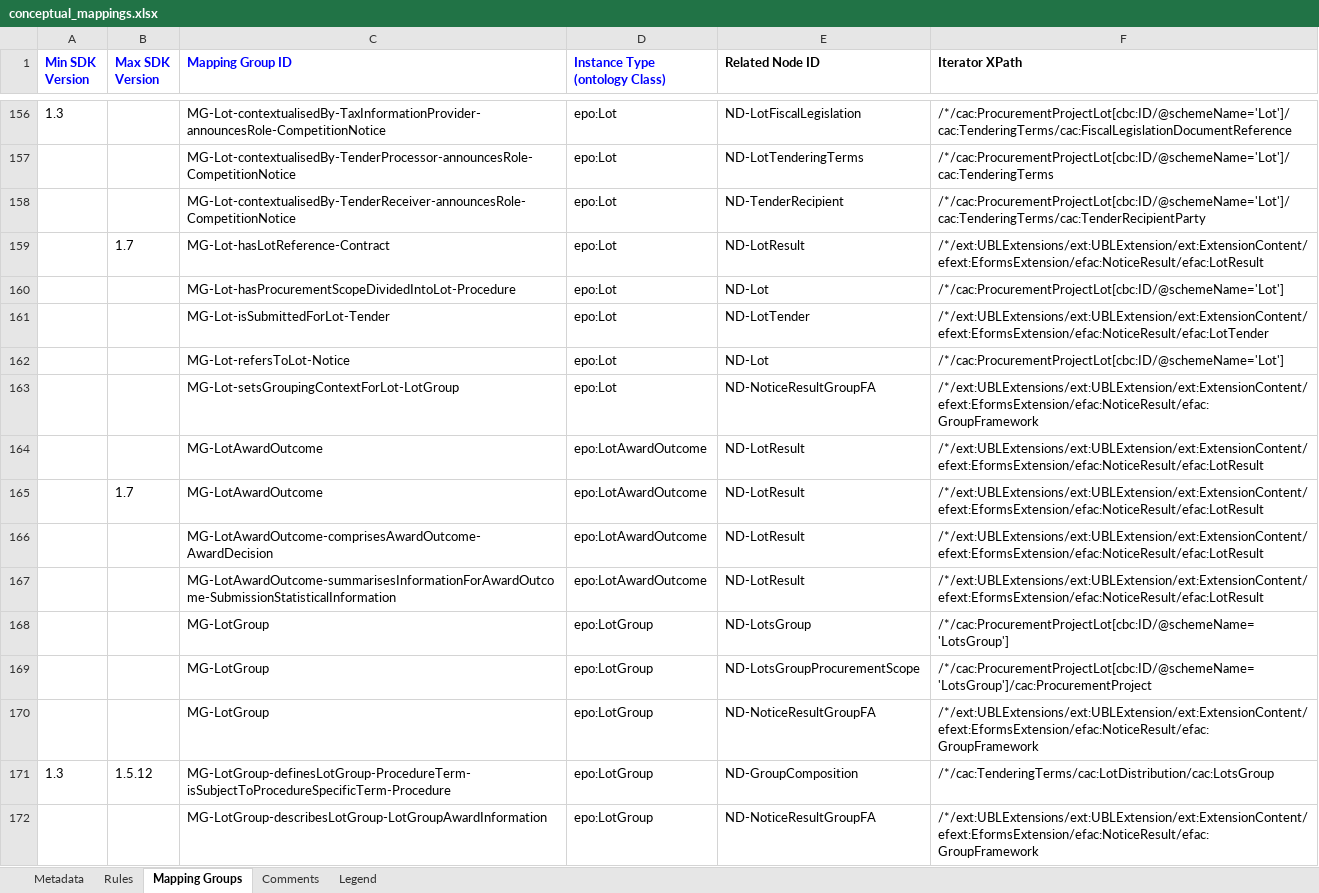
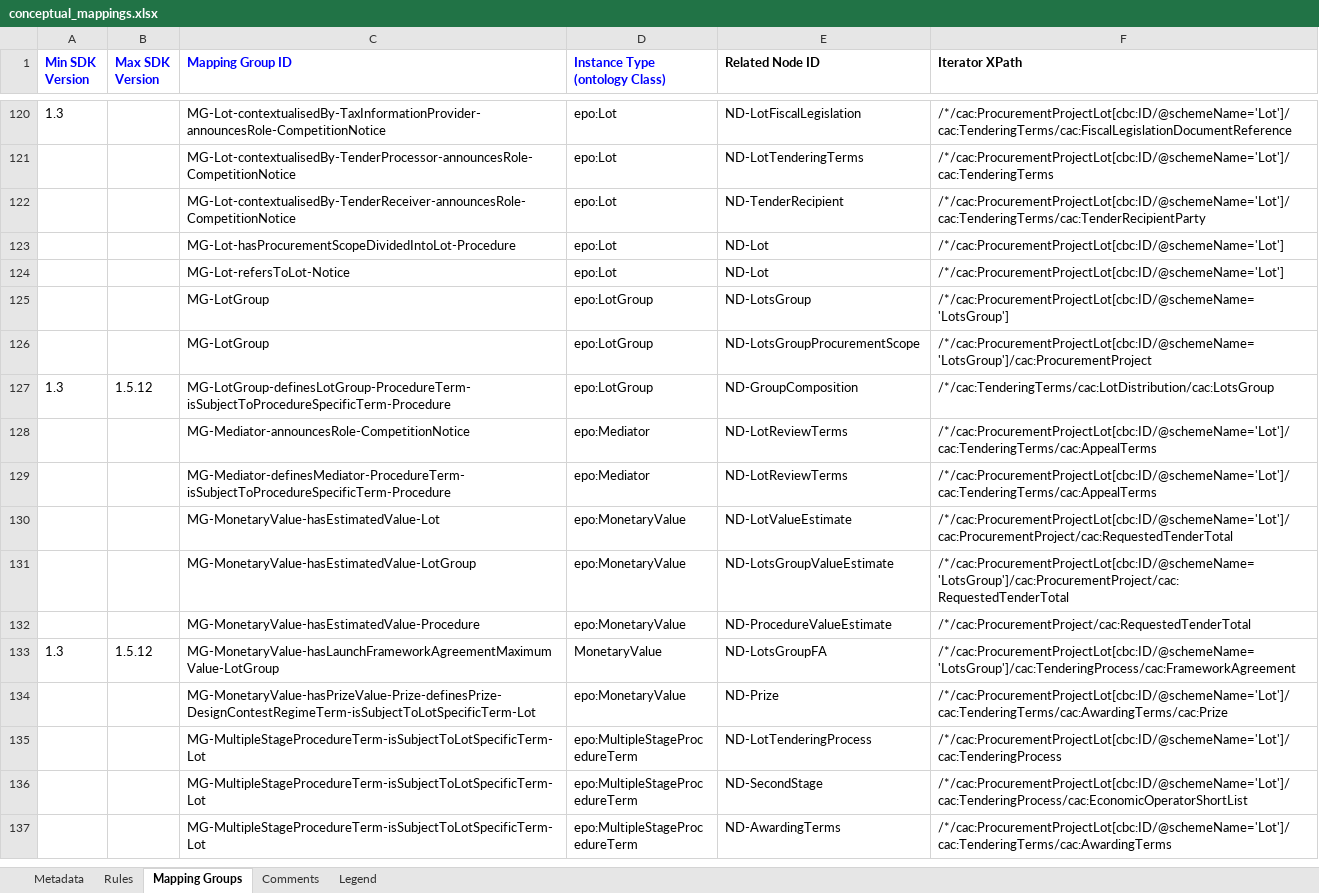
Before and after one commit to meaningfy-ws/eforms-mapping-artefacts, an Excel workbook: mappings/package_cn_v1.5/transformation/conceptual_mappings.xlsx, sheet Mapping Groups, drawn as a sheet; only a part is shown, gaps mark what is left out; the shorter side is filled out with more unchanged rows; values as stored, in another font and other column widths than the file's, no borders; charts and pictures not drawn; the diff covers the shown part only; the diff names each change by its address in the sheet, - before the commit and + after, or states it on an @@ line.

Commit message:
Updated CM for each SDK version, with proper content, ready for delivery

```diff
--- a/mappings/package_cn_v1.5/transformation/conceptual_mappings.xlsx (sheet Mapping Groups)
+++ b/mappings/package_cn_v1.5/transformation/conceptual_mappings.xlsx (sheet Mapping Groups)
-row 159:  | 1.7 | MG-Lot-hasLotReference-Contract | epo:Lot | ND-LotResult | /*/ext:UBLExtensions/ext:UBLExtension/ext:ExtensionContent/efext:EformsExtension/efac:NoticeResult/efac:LotResult
-row 161:  |  | MG-Lot-isSubmittedForLot-Tender | epo:Lot | ND-LotTender | /*/ext:UBLExtensions/ext:UBLExtension/ext:ExtensionContent/efext:EformsExtension/efac:NoticeResult/efac:LotTender
-row 163:  |  | MG-Lot-setsGroupingContextForLot-LotGroup | epo:Lot | ND-NoticeResultGroupFA | /*/ext:UBLExtensions/ext:UBLExtension/ext:ExtensionContent/efext:EformsExtension/efac:NoticeResult/efac:GroupFramework
-row 164:  |  | MG-LotAwardOutcome | epo:LotAwardOutcome | ND-LotResult | /*/ext:UBLExtensions/ext:UBLExtension/ext:ExtensionContent/efext:EformsExtension/efac:NoticeResult/efac:LotResult
-row 165:  | 1.7 | MG-LotAwardOutcome | epo:LotAwardOutcome | ND-LotResult | /*/ext:UBLExtensions/ext:UBLExtension/ext:ExtensionContent/efext:EformsExtension/efac:NoticeResult/efac:LotResult
-row 166:  |  | MG-LotAwardOutcome-comprisesAwardOutcome-AwardDecision | epo:LotAwardOutcome | ND-LotResult | /*/ext:UBLExtensions/ext:UBLExtension/ext:ExtensionContent/efext:EformsExtension/efac:NoticeResult/efac:LotResult
-row 167:  |  | MG-LotAwardOutcome-summarisesInformationForAwardOutcome-SubmissionStatisticalInformation | epo:LotAwardOutcome | ND-LotResult | /*/ext:UBLExtensions/ext:UBLExtension/ext:ExtensionContent/efext:EformsExtension/efac:NoticeResult/efac:LotResult
-row 170:  |  | MG-LotGroup | epo:LotGroup | ND-NoticeResultGroupFA | /*/ext:UBLExtensions/ext:UBLExtension/ext:ExtensionContent/efext:EformsExtension/efac:NoticeResult/efac:GroupFramework
-row 172:  |  | MG-LotGroup-describesLotGroup-LotGroupAwardInformation | epo:LotGroup | ND-NoticeResultGroupFA | /*/ext:UBLExtensions/ext:UBLExtension/ext:ExtensionContent/efext:EformsExtension/efac:NoticeResult/efac:GroupFramework
```
Also changed, not shown: 98 removed rows elsewhere in this sheet, sheet Rules, mappings/package_cn_v1.3/transformation/conceptual_mappings.xlsx, mappings/package_cn_v1.4/transformation/conceptual_mappings.xlsx, 5 other files.
